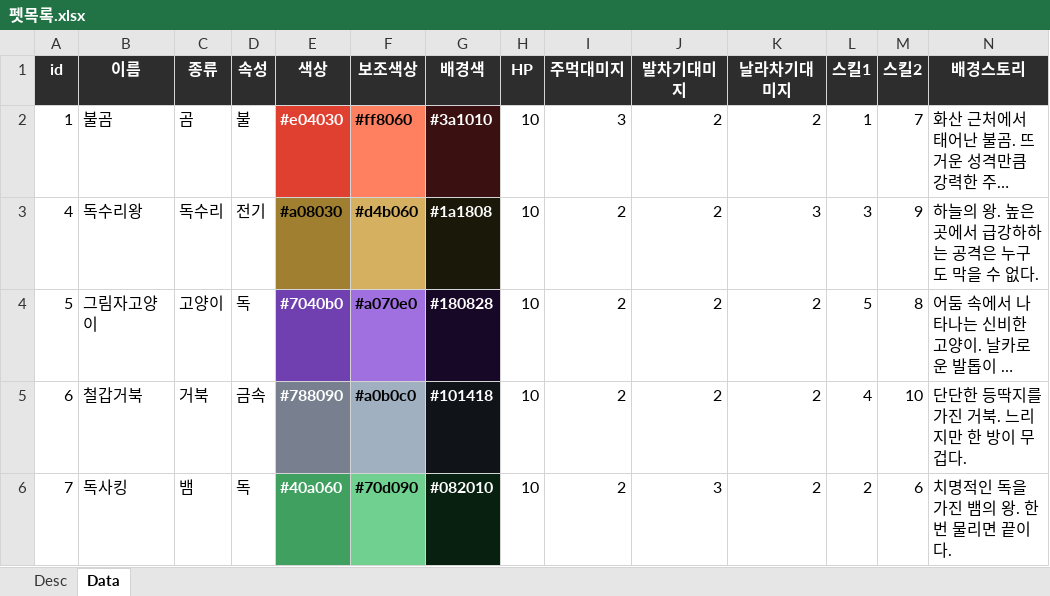
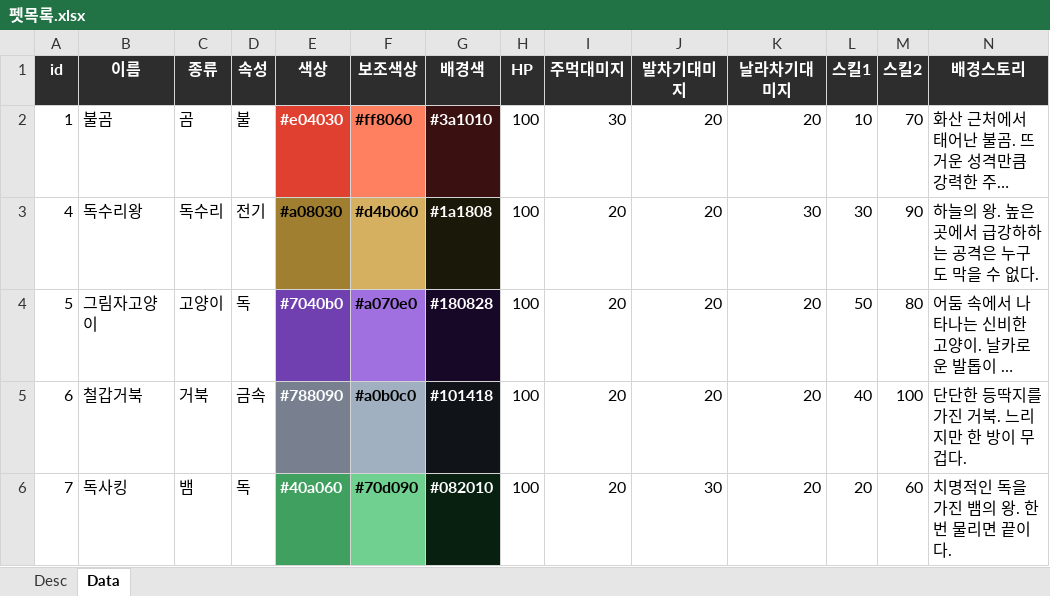
Before and after one commit to RomanticPirate/AI_Lab, an Excel workbook: 게임UI프로토타입/펫파이팅_컨텐츠/기획서/데이터테이블/펫목록.xlsx, sheet Data, drawn as a sheet; long unchanged cells end in …; values as stored, in another font and other column widths than the file's, no borders; the diff names each change by its address in the sheet, - before the commit and + after, or states it on an @@ line.

Commit message:
🎮 펫파이팅 대규모 업데이트: 가위바위보 전투 + 폭탄쥐 추가 + 스킬연출 개선
- 전투 시스템을 가위/바위/보로 전면 교체
- 신규 펫 '폭탄쥐' 추가 (HP5, 가위4, 폭주 스킬)
- 스킬 미니 연출을 JS 인라인 방식으로 재구현 (z-index 200)
- 승리 시 자동 다음 상대 매칭 (3초 후 전환)
- 타이틀 화면 펫 크기를 전투 크기(320px)로 확대
- 히트스톱/줌 연출 제거
- VS화면 다크스토커즈 스타일 + 결과화면 KOF 스타일

```diff
--- a/게임UI프로토타입/펫파이팅_컨텐츠/기획서/데이터테이블/펫목록.xlsx (sheet Data)
+++ b/게임UI프로토타입/펫파이팅_컨텐츠/기획서/데이터테이블/펫목록.xlsx (sheet Data)
-H2:H6 (HP): 10
+H2:H6 (HP): 100
-I2 (주먹대미지): 3
+I2 (주먹대미지): 30
-J2:J5 (발차기대미지): 2
+J2:J5 (발차기대미지): 20
-K2 (날라차기대미지): 2
+K2 (날라차기대미지): 20
-L2 (스킬1): 1
+L2 (스킬1): 10
-M2 (스킬2): 7
+M2 (스킬2): 70
-I3:I6 (주먹대미지): 2
+I3:I6 (주먹대미지): 20
-K3 (날라차기대미지): 3
+K3 (날라차기대미지): 30
-L3 (스킬1): 3
+L3 (스킬1): 30
-M3 (스킬2): 9
+M3 (스킬2): 90
-K4:K6 (날라차기대미지): 2
+K4:K6 (날라차기대미지): 20
-L4 (스킬1): 5
+L4 (스킬1): 50
-M4 (스킬2): 8
+M4 (스킬2): 80
-L5 (스킬1): 4
+L5 (스킬1): 40
-M5 (스킬2): 10
+M5 (스킬2): 100
-J6 (발차기대미지): 3
+J6 (발차기대미지): 30
-L6 (스킬1): 2
+L6 (스킬1): 20
-M6 (스킬2): 6
+M6 (스킬2): 60
```
Also changed, not shown: 8 other files.
